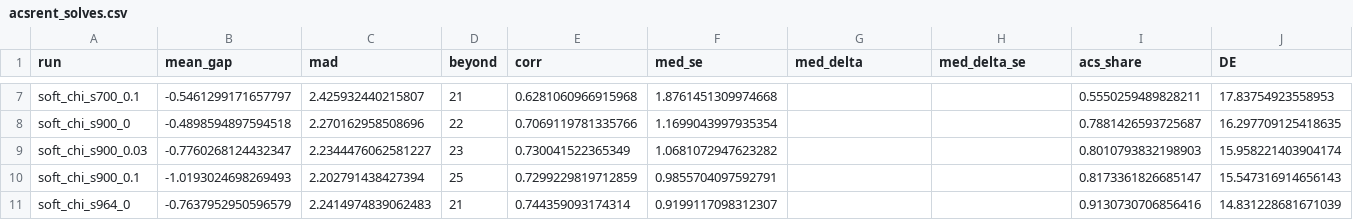
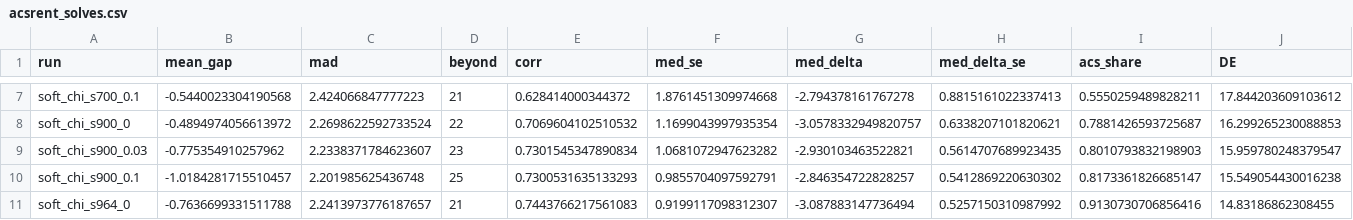
Before and after one commit to PolicyEngine/microcosm, a CSV file: docs/evidence/us-state-child-spm-2026-11/outputs/acsrent_solves.csv, drawn as a sheet; only a part is shown, gaps mark what is left out; the diff covers the shown part only; the diff names each change by its address in the sheet, - before the commit and + after, or states it on an @@ line.

```diff
--- a/docs/evidence/us-state-child-spm-2026-11/outputs/acsrent_solves.csv
+++ b/docs/evidence/us-state-child-spm-2026-11/outputs/acsrent_solves.csv
-B7 (mean_gap): -0.5461299171657797
+B7 (mean_gap): -0.5440023304190568
-C7 (mad): 2.425932440215807
+C7 (mad): 2.424066847777223
-E7 (corr): 0.6281060966915968
+E7 (corr): 0.628414000344372
-G7 (med_delta): (empty)
+G7 (med_delta): -2.794378161767278
-H7 (med_delta_se): (empty)
+H7 (med_delta_se): 0.8815161022337413
-J7 (DE): 17.83754923558953
+J7 (DE): 17.844203609103612
-B8 (mean_gap): -0.4898594897594518
+B8 (mean_gap): -0.4894974056613972
-C8 (mad): 2.270162958508696
+C8 (mad): 2.2698622592733524
-E8 (corr): 0.7069119781335766
+E8 (corr): 0.7069604102510532
-G8 (med_delta): (empty)
+G8 (med_delta): -3.0578332949820757
-H8 (med_delta_se): (empty)
+H8 (med_delta_se): 0.6338207101820621
-J8 (DE): 16.297709125418635
+J8 (DE): 16.299265230088853
-B9 (mean_gap): -0.7760268124432347
+B9 (mean_gap): -0.775354910257962
-C9 (mad): 2.2344476062581227
+C9 (mad): 2.2338371784623607
-E9 (corr): 0.730041522365349
+E9 (corr): 0.7301545347890834
-G9 (med_delta): (empty)
+G9 (med_delta): -2.930103463522821
-H9 (med_delta_se): (empty)
+H9 (med_delta_se): 0.5614707689923435
-J9 (DE): 15.958221403904174
+J9 (DE): 15.959780248379547
-B10 (mean_gap): -1.0193024698269493
+B10 (mean_gap): -1.0184281715510457
-C10 (mad): 2.202791438427394
+C10 (mad): 2.201985625436748
-E10 (corr): 0.7299229819712859
+E10 (corr): 0.7300531635133293
-G10 (med_delta): (empty)
+G10 (med_delta): -2.846354722828257
-H10 (med_delta_se): (empty)
+H10 (med_delta_se): 0.5412869220630302
-J10 (DE): 15.547316914656143
+J10 (DE): 15.549054430016238
-B11 (mean_gap): -0.7637952950596579
+B11 (mean_gap): -0.7636699331511788
-C11 (mad): 2.2414974839062483
+C11 (mad): 2.2413973776187657
-E11 (corr): 0.744359093174314
+E11 (corr): 0.7443766217561083
-G11 (med_delta): (empty)
+G11 (med_delta): -3.087883147736494
-H11 (med_delta_se): (empty)
+H11 (med_delta_se): 0.5257150310987992
-J11 (DE): 14.831228681671039
+J11 (DE): 14.83186862308455
```
Also changed, not shown: 37 edited cells elsewhere in this file, docs/evidence/us-state-child-spm-2026-11/outputs/acsrent_eval.csv, docs/evidence/us-state-child-spm-2026-11/outputs/acsrent_reform.csv, 11 other files.
